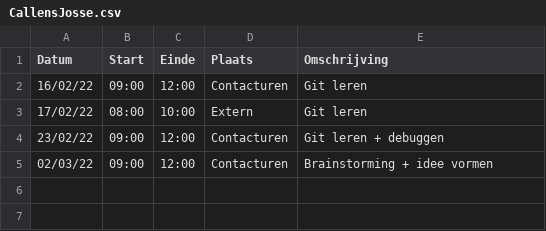
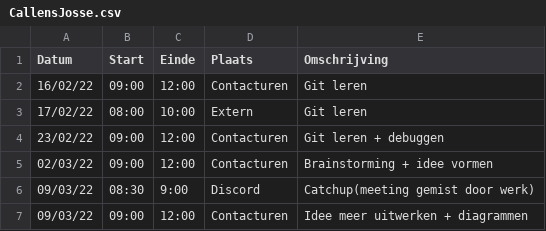
Before and after one commit to matissecallewaert/ai-tetris, a CSV file: logboeken/CallensJosse.csv, drawn as a sheet.

Commit message:
Update CallensJosse.csv

```diff
--- a/logboeken/CallensJosse.csv
+++ b/logboeken/CallensJosse.csv
@@ -5 +5,3 @@ Datum,Start,Einde,Plaats,Omschrijving
 02/03/22,09:00,12:00,Contacturen,Brainstorming + idee vormen
+09/03/22,08:30,9:00,Discord,Catchup(meeting gemist door werk)
+09/03/22,09:00,12:00,Contacturen,Idee meer uitwerken + diagrammen
```
